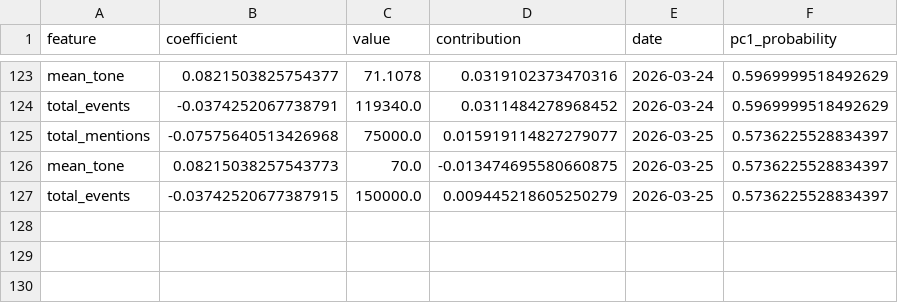
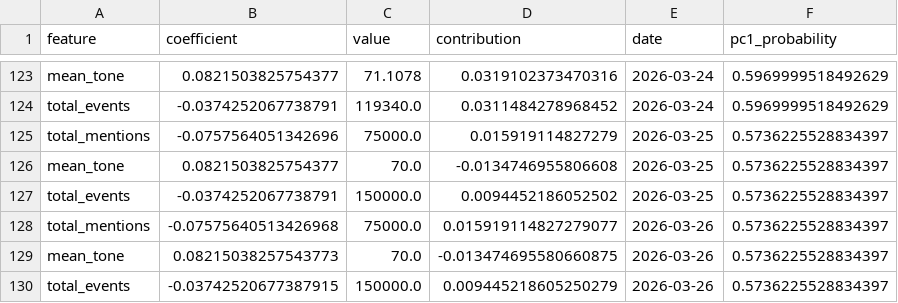
Before and after one commit to Jay-salot-2210/Modeling-Systematic-Market-Risk-via-Principal-Component-Analysis-and-Macroeconomic-News, a CSV file: data/daily_pc1_dashboard.csv, drawn as a sheet; only a part is shown, gaps mark what is left out.

```diff
--- a/data/daily_pc1_dashboard.csv
+++ b/data/daily_pc1_dashboard.csv
@@ -124,4 +124,7 @@ mean_tone,0.0821503825754377,71.1078,0.0319102373470316,2026-03-24,0.59699995184
 total_events,-0.0374252067738791,119340.0,0.0311484278968452,2026-03-24,0.5969999518492629
-total_mentions,-0.07575640513426968,75000.0,0.015919114827279077,2026-03-25,0.5736225528834397
-mean_tone,0.08215038257543773,70.0,-0.013474695580660875,2026-03-25,0.5736225528834397
-total_events,-0.03742520677387915,150000.0,0.009445218605250279,2026-03-25,0.5736225528834397
+total_mentions,-0.0757564051342696,75000.0,0.015919114827279,2026-03-25,0.5736225528834397
+mean_tone,0.0821503825754377,70.0,-0.0134746955806608,2026-03-25,0.5736225528834397
+total_events,-0.0374252067738791,150000.0,0.0094452186052502,2026-03-25,0.5736225528834397
+total_mentions,-0.07575640513426968,75000.0,0.015919114827279077,2026-03-26,0.5736225528834397
+mean_tone,0.08215038257543773,70.0,-0.013474695580660875,2026-03-26,0.5736225528834397
+total_events,-0.03742520677387915,150000.0,0.009445218605250279,2026-03-26,0.5736225528834397
```
